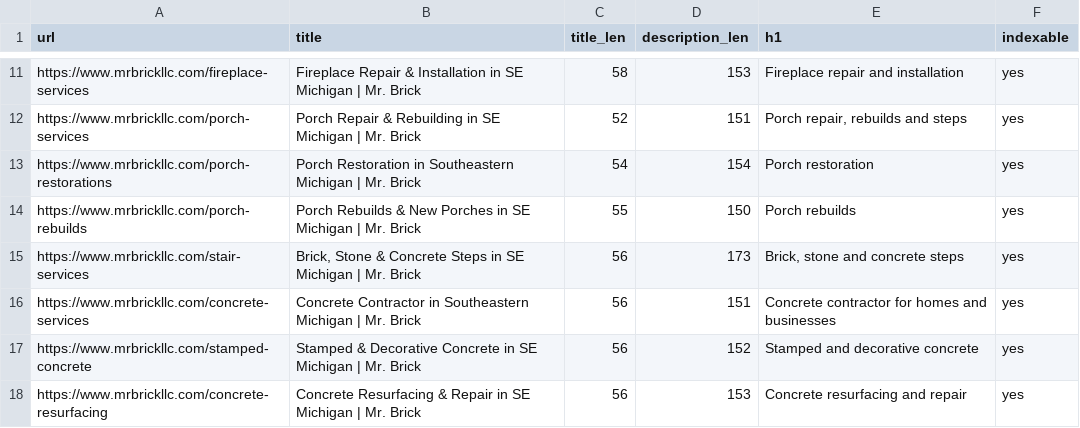
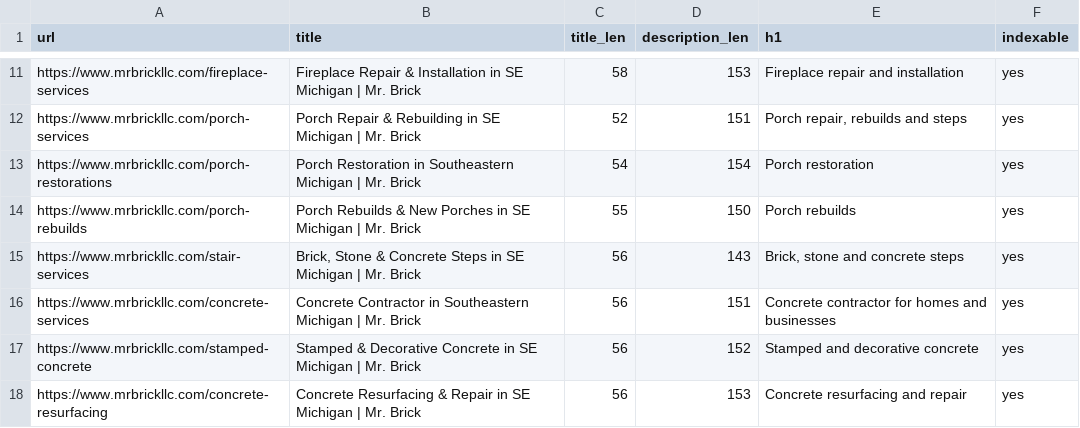
Before and after one commit to paulbrowncreative/mrbrickllc, a CSV file: docs/metadata-map.csv, drawn as a sheet; only a part is shown, gaps mark what is left out.

```diff
--- a/docs/metadata-map.csv
+++ b/docs/metadata-map.csv
@@ -14,3 +14,3 @@ url,title,title_len,description_len,h1,indexable
 "https://www.mrbrickllc.com/porch-rebuilds","Porch Rebuilds & New Porches in SE Michigan | Mr. Brick",55,150,"Porch rebuilds",yes
-"https://www.mrbrickllc.com/stair-services","Brick, Stone & Concrete Steps in SE Michigan | Mr. Brick",56,173,"Brick, stone and concrete steps",yes
+"https://www.mrbrickllc.com/stair-services","Brick, Stone & Concrete Steps in SE Michigan | Mr. Brick",56,143,"Brick, stone and concrete steps",yes
 "https://www.mrbrickllc.com/concrete-services","Concrete Contractor in Southeastern Michigan | Mr. Brick",56,151,"Concrete contractor for homes and businesses",yes
```
Also changed, not shown: 1 other file.
